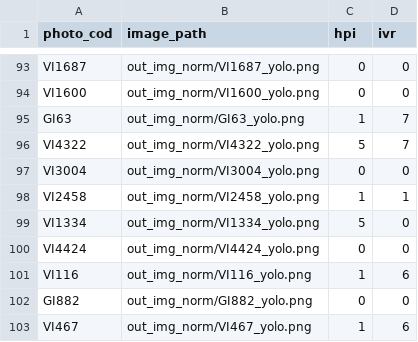
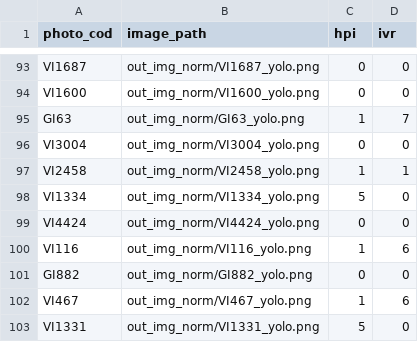
Before and after one commit to estev-o/TFG, a CSV file: cnn/splits/test.csv, drawn as a sheet; only a part is shown, gaps mark what is left out; the shorter side is filled out with more unchanged rows.

```diff
--- a/cnn/splits/test.csv
+++ b/cnn/splits/test.csv
@@ -95,3 +95,2 @@ VI1600,out_img_norm/VI1600_yolo.png,0,0
 GI63,out_img_norm/GI63_yolo.png,1,7
-VI4322,out_img_norm/VI4322_yolo.png,5,7
 VI3004,out_img_norm/VI3004_yolo.png,0,0
```
Also changed, not shown: cnn/manifest.csv, cnn/splits/train.csv, 5 other files.
